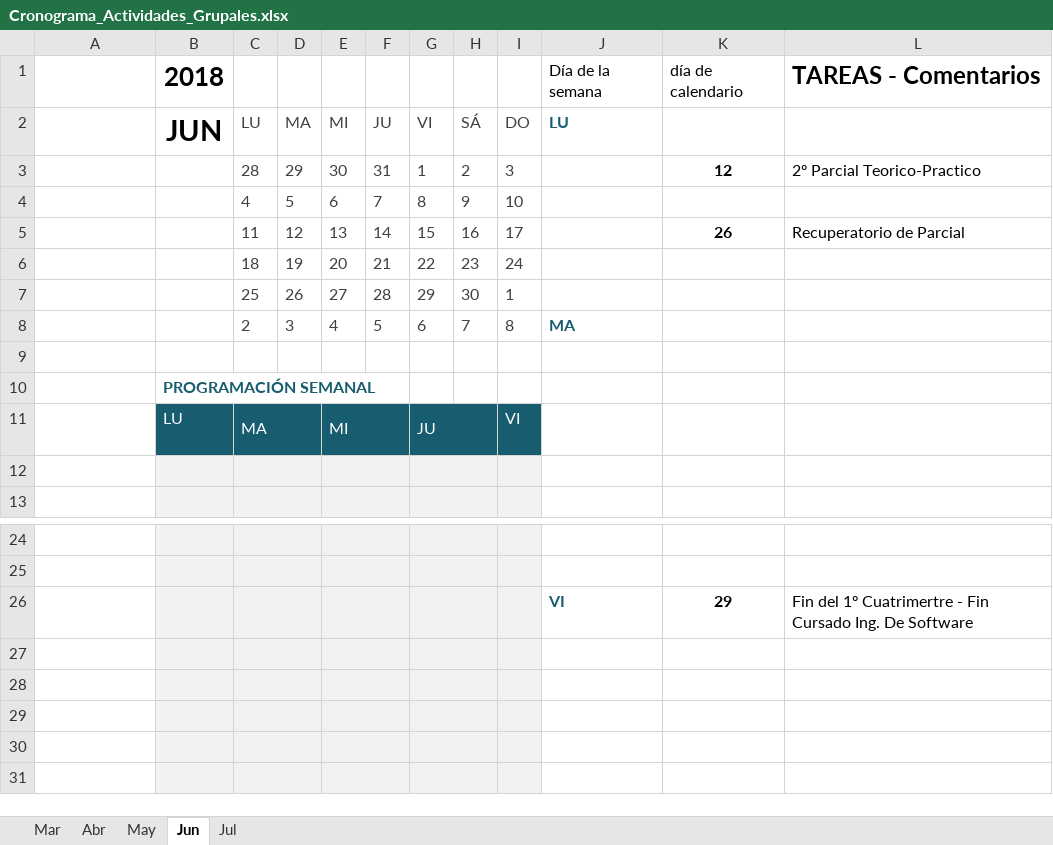
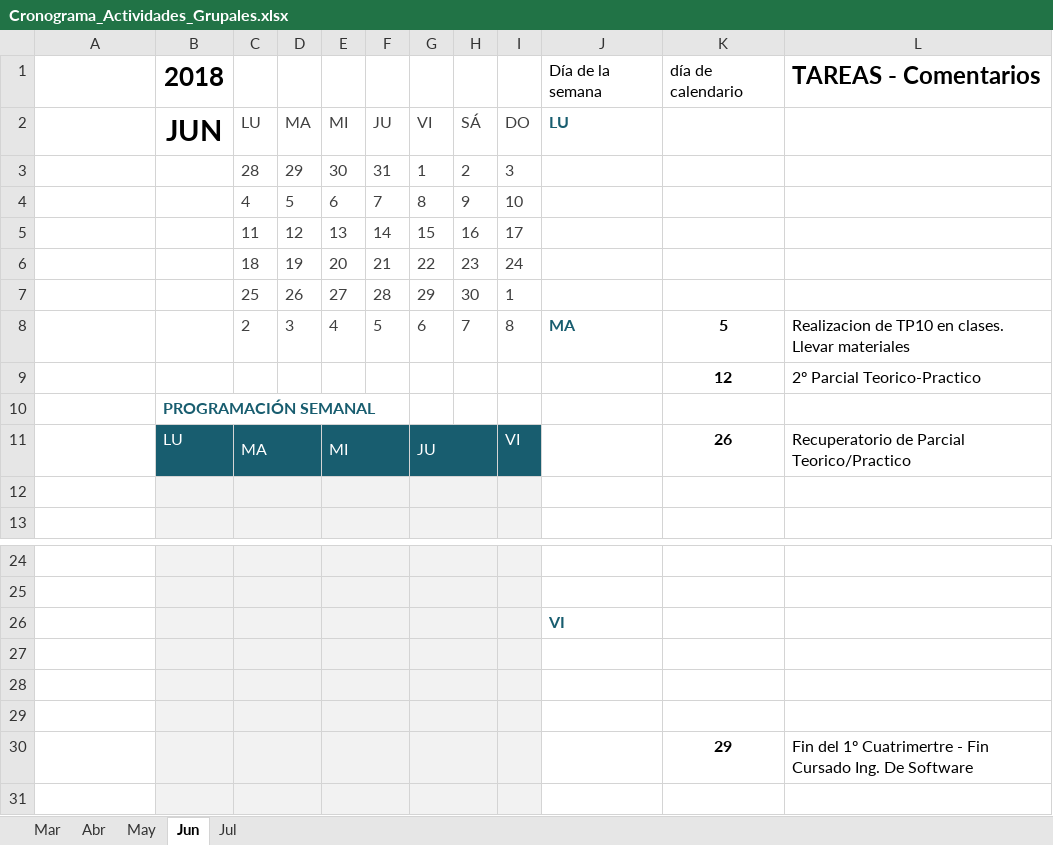
Before and after one commit to mauroboetto/Repositorio_Ingenieria_de_Software, an Excel workbook: Produccion Propia/Cronogramas/Cronograma_Actividades_Grupales.xlsx, sheet Jun, drawn as a sheet; only a part is shown, gaps mark what is left out; values as stored, in another font and other column widths than the file's, no borders; conditional formats and table styles not drawn; the diff names each change by its address in the sheet, - before the commit and + after, or states it on an @@ line.

Commit message:
Agregro Cronograma actualizado a esta fecha mas Imagenes de Parcial Practico y Imagene de resolucion TP9 en clases

```diff
--- a/Produccion Propia/Cronogramas/Cronograma_Actividades_Grupales.xlsx (sheet Jun)
+++ b/Produccion Propia/Cronogramas/Cronograma_Actividades_Grupales.xlsx (sheet Jun)
-K3: 12
+K3: (empty)
-L3: 2º Parcial Teorico-Practico
+L3: (empty)
-K5: 26
+K5: (empty)
-L5: Recuperatorio de Parcial
+L5: (empty)
-K8: (empty)
+K8: 5
-L8: (empty)
+L8: Realizacion de TP10 en clases. Llevar materiales
-row 9: (empty)
+row 9:  |  |  |  |  |  |  |  |  |  | 12 | 2º Parcial Teorico-Practico
-K11: (empty)
+K11: 26
-L11: (empty)
+L11: Recuperatorio de Parcial Teorico/Practico
-K26: 29
+K26: (empty)
-L26: Fin del 1º Cuatrimertre - Fin Cursado Ing. De Software
+L26: (empty)
-K30: (empty)
+K30: 29
-L30: (empty)
+L30: Fin del 1º Cuatrimertre - Fin Cursado Ing. De Software
```
Also changed, not shown: sheet May, 23 other files.
